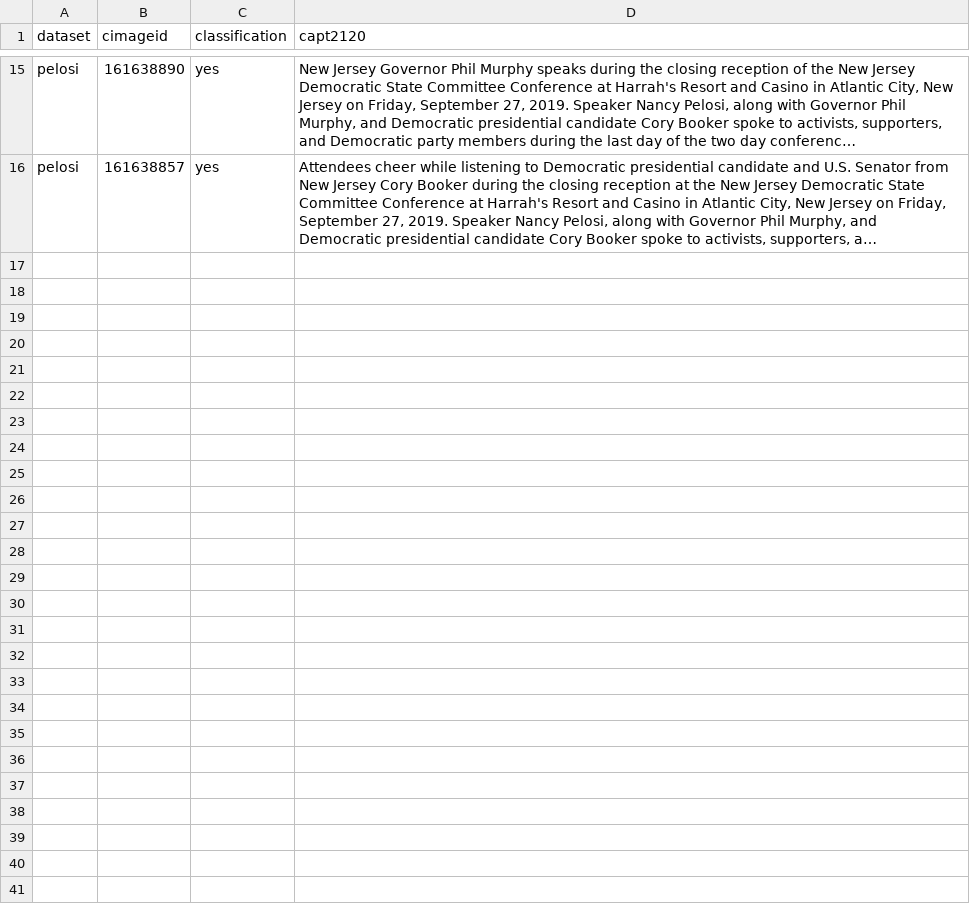
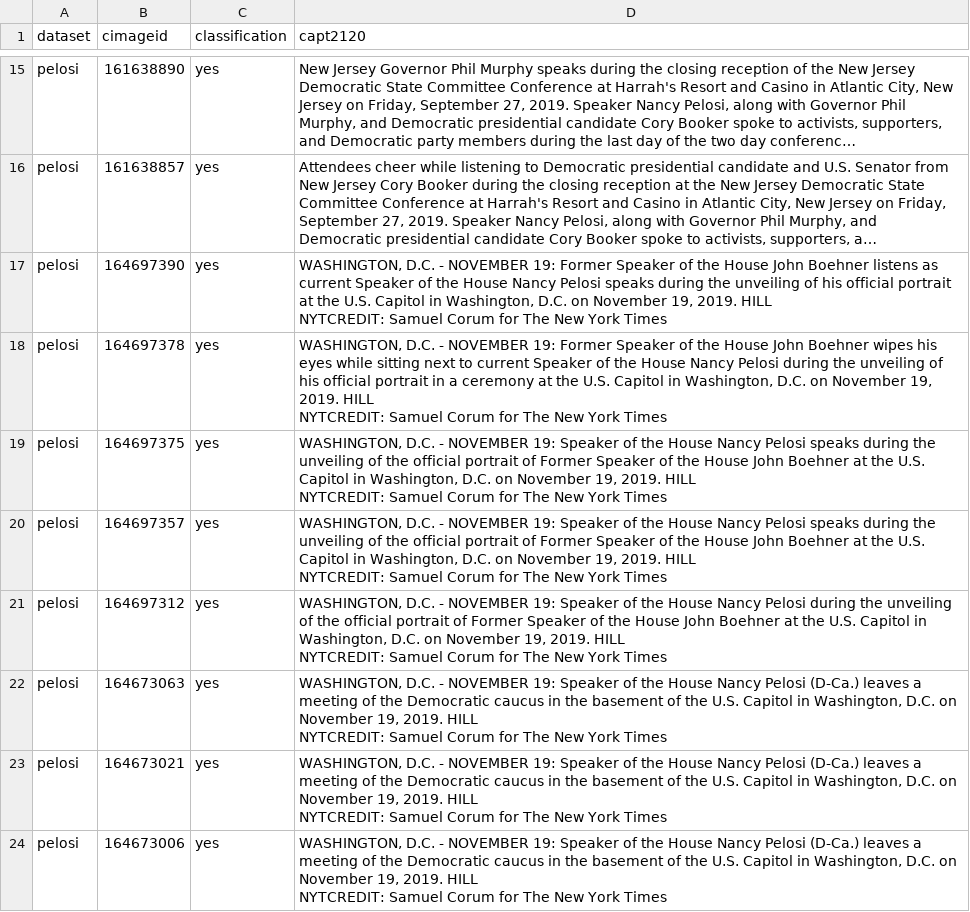
Before and after one commit to mikemoff/qa_test, a CSV file: testing/testy.csv, drawn as a sheet; only a part is shown, gaps mark what is left out; long unchanged cells end in …; ↵ is a line break in a cell; the diff names each change by its address in the sheet, - before the commit and + after, or states it on an @@ line.

Commit message:
add more data

```diff
--- a/testing/testy.csv
+++ b/testing/testy.csv
+row 17: pelosi | 164697390 | yes | WASHINGTON, D.C. - NOVEMBER 19: Former Speaker of the House John Boehner listens as current Speaker of the House Nancy Pelosi speaks during the unveiling of his official portrait at the U.S. Capitol in Washington, D.C. on November 19, 2019. HILL ↵ NYTCREDIT: Samuel Corum for The New York Times
+row 18: pelosi | 164697378 | yes | WASHINGTON, D.C. - NOVEMBER 19: Former Speaker of the House John Boehner wipes his eyes while sitting next to current Speaker of the House Nancy Pelosi during the unveiling of his official portrait in a ceremony at the U.S. Capitol in Washington, D.C. on November 19, 2019. HILL ↵ NYTCREDIT: Samuel Corum for The New York Times
+row 19: pelosi | 164697375 | yes | WASHINGTON, D.C. - NOVEMBER 19: Speaker of the House Nancy Pelosi speaks during the unveiling of the official portrait of Former Speaker of the House John Boehner at the U.S. Capitol in Washington, D.C. on November 19, 2019. HILL ↵ NYTCREDIT: Samuel Corum for The New York Times
+row 20: pelosi | 164697357 | yes | WASHINGTON, D.C. - NOVEMBER 19: Speaker of the House Nancy Pelosi speaks during the unveiling of the official portrait of Former Speaker of the House John Boehner at the U.S. Capitol in Washington, D.C. on November 19, 2019. HILL ↵ NYTCREDIT: Samuel Corum for The New York Times
+row 21: pelosi | 164697312 | yes | WASHINGTON, D.C. - NOVEMBER 19: Speaker of the House Nancy Pelosi during the unveiling of the official portrait of Former Speaker of the House John Boehner at the U.S. Capitol in Washington, D.C. on November 19, 2019. HILL ↵ NYTCREDIT: Samuel Corum for The New York Times
+row 22: pelosi | 164673063 | yes | WASHINGTON, D.C. - NOVEMBER 19: Speaker of the House Nancy Pelosi (D-Ca.) leaves a meeting of the Democratic caucus in the basement of the U.S. Capitol in Washington, D.C. on November 19, 2019. HILL ↵ NYTCREDIT: Samuel Corum for The New York Times
+row 23: pelosi | 164673021 | yes | WASHINGTON, D.C. - NOVEMBER 19: Speaker of the House Nancy Pelosi (D-Ca.) leaves a meeting of the Democratic caucus in the basement of the U.S. Capitol in Washington, D.C. on November 19, 2019. HILL ↵ NYTCREDIT: Samuel Corum for The New York Times
+row 24: pelosi | 164673006 | yes | WASHINGTON, D.C. - NOVEMBER 19: Speaker of the House Nancy Pelosi (D-Ca.) leaves a meeting of the Democratic caucus in the basement of the U.S. Capitol in Washington, D.C. on November 19, 2019. HILL ↵ NYTCREDIT: Samuel Corum for The New York Times
```
